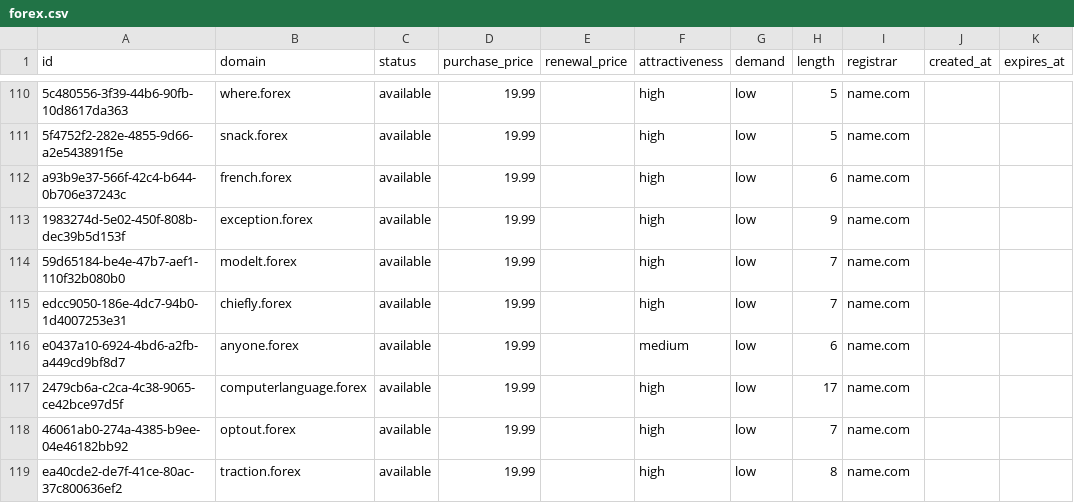
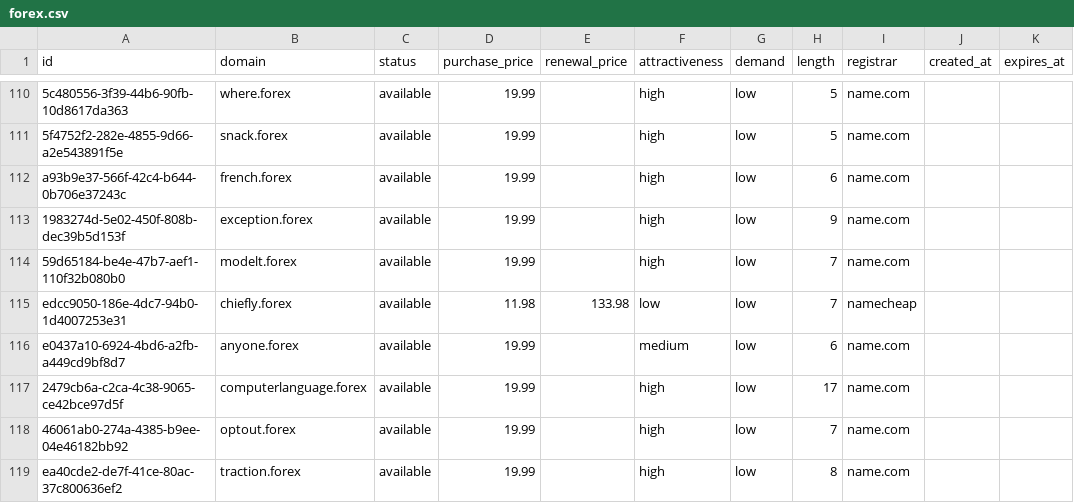
Before and after one commit to UniqueDomains/forex-oneword-domains, a CSV file: forex.csv, drawn as a sheet; only a part is shown, gaps mark what is left out.

Commit message:
Domains update

```diff
--- a/forex.csv
+++ b/forex.csv
@@ -114,3 +114,3 @@ a93b9e37-566f-42c4-b644-0b706e37243c,french.forex,available,19.99,,high,low,6,na
 59d65184-be4e-47b7-aef1-110f32b080b0,modelt.forex,available,19.99,,high,low,7,name.com,,
-edcc9050-186e-4dc7-94b0-1d4007253e31,chiefly.forex,available,19.99,,high,low,7,name.com,,
+edcc9050-186e-4dc7-94b0-1d4007253e31,chiefly.forex,available,11.98,133.98,low,low,7,namecheap,,
 e0437a10-6924-4bd6-a2fb-a449cd9bf8d7,anyone.forex,available,19.99,,medium,low,6,name.com,,
```
Also changed, not shown: 4 other files.
